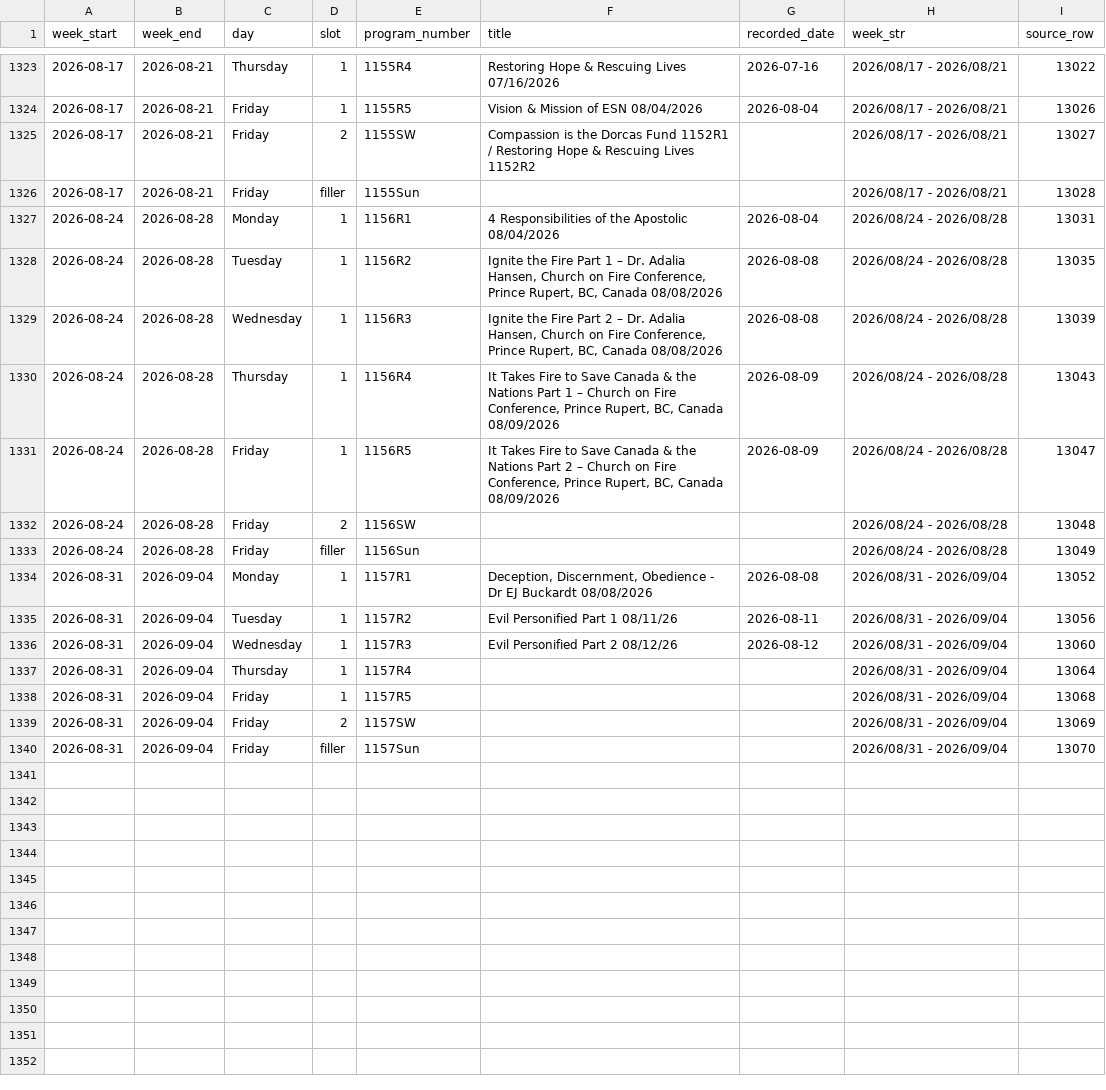
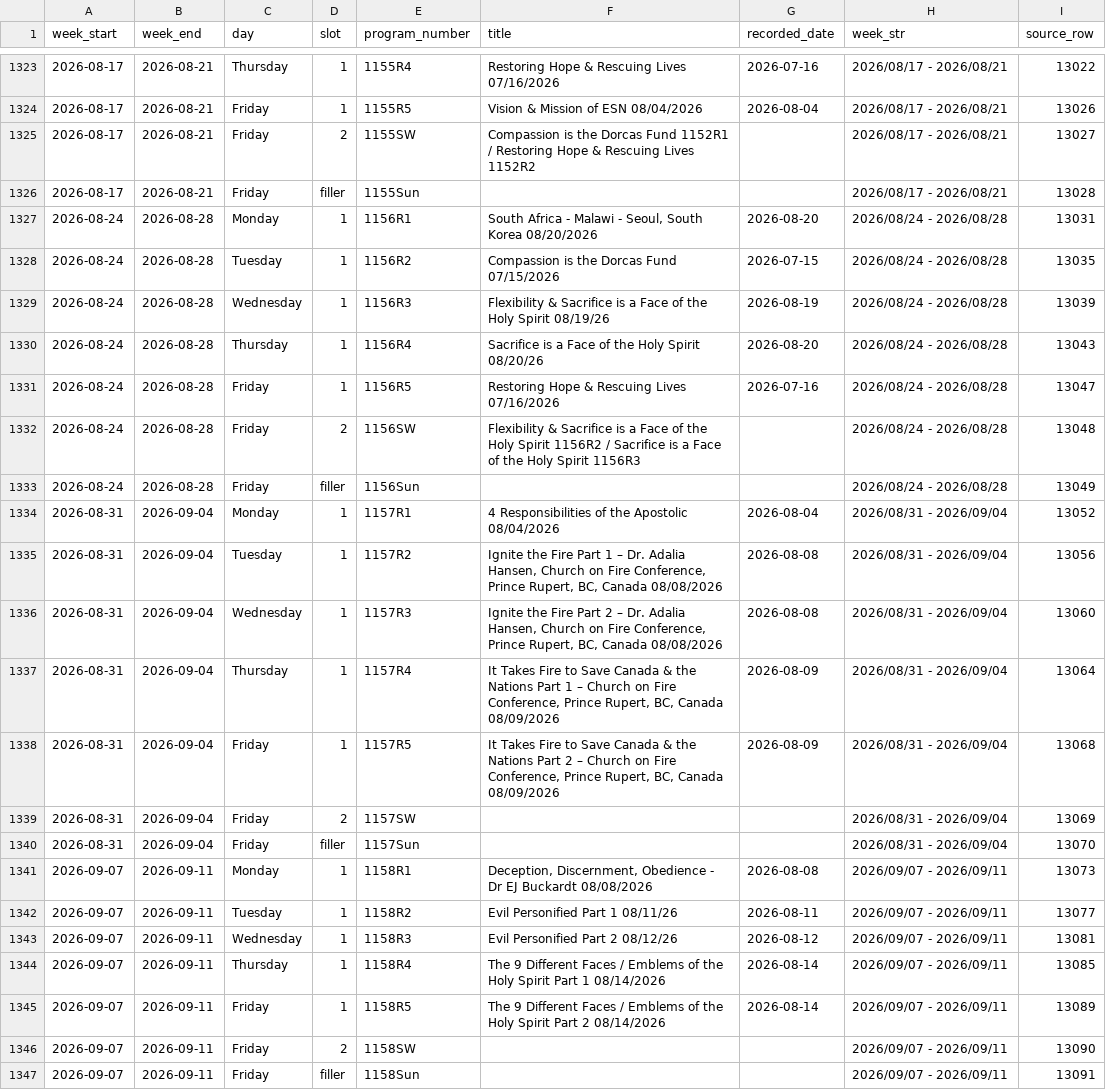
Before and after one commit to JHansenWMI/rumble-WMI-videos, a CSV file: Intra Support Files/radio_programs.csv, drawn as a sheet; only a part is shown, gaps mark what is left out.

Commit message:
Update radio and shortwave schedules from Warning! Radio spreadsheet

```diff
--- a/Intra Support Files/radio_programs.csv
+++ b/Intra Support Files/radio_programs.csv
@@ -1326,15 +1326,22 @@ week_start,week_end,day,slot,program_number,title,recorded_date,week_str,source_
 2026-08-17,2026-08-21,Friday,filler,1155Sun,,,2026/08/17 - 2026/08/21,13028
-2026-08-24,2026-08-28,Monday,1,1156R1,4 Responsibilities of the Apostolic 08/04/2026,2026-08-04,2026/08/24 - 2026/08/28,13031
-2026-08-24,2026-08-28,Tuesday,1,1156R2,"Ignite the Fire Part 1 – Dr. Adalia Hansen, Church on Fire Conference, Prince Rupert, BC, Canada 08/08/2026",2026-08-08,2026/08/24 - 2026/08/28,13035
-2026-08-24,2026-08-28,Wednesday,1,1156R3,"Ignite the Fire Part 2 – Dr. Adalia Hansen, Church on Fire Conference, Prince Rupert, BC, Canada 08/08/2026",2026-08-08,2026/08/24 - 2026/08/28,13039
-2026-08-24,2026-08-28,Thursday,1,1156R4,"It Takes Fire to Save Canada & the Nations Part 1 – Church on Fire Conference, Prince Rupert, BC, Canada 08/09/2026",2026-08-09,2026/08/24 - 2026/08/28,13043
-2026-08-24,2026-08-28,Friday,1,1156R5,"It Takes Fire to Save Canada & the Nations Part 2 – Church on Fire Conference, Prince Rupert, BC, Canada 08/09/2026",2026-08-09,2026/08/24 - 2026/08/28,13047
-2026-08-24,2026-08-28,Friday,2,1156SW,,,2026/08/24 - 2026/08/28,13048
+2026-08-24,2026-08-28,Monday,1,1156R1,"South Africa - Malawi - Seoul, South Korea 08/20/2026",2026-08-20,2026/08/24 - 2026/08/28,13031
+2026-08-24,2026-08-28,Tuesday,1,1156R2,Compassion is the Dorcas Fund 07/15/2026,2026-07-15,2026/08/24 - 2026/08/28,13035
+2026-08-24,2026-08-28,Wednesday,1,1156R3,Flexibility & Sacrifice is a Face of the Holy Spirit 08/19/26,2026-08-19,2026/08/24 - 2026/08/28,13039
+2026-08-24,2026-08-28,Thursday,1,1156R4,Sacrifice is a Face of the Holy Spirit 08/20/26,2026-08-20,2026/08/24 - 2026/08/28,13043
+2026-08-24,2026-08-28,Friday,1,1156R5,Restoring Hope & Rescuing Lives 07/16/2026,2026-07-16,2026/08/24 - 2026/08/28,13047
+2026-08-24,2026-08-28,Friday,2,1156SW,Flexibility & Sacrifice is a Face of the Holy Spirit 1156R2 / Sacrifice is a Face of the Holy Spirit 1156R3,,2026/08/24 - 2026/08/28,13048
 2026-08-24,2026-08-28,Friday,filler,1156Sun,,,2026/08/24 - 2026/08/28,13049
-2026-08-31,2026-09-04,Monday,1,1157R1,"Deception, Discernment, Obedience - Dr EJ Buckardt 08/08/2026",2026-08-08,2026/08/31 - 2026/09/04,13052
-2026-08-31,2026-09-04,Tuesday,1,1157R2,Evil Personified Part 1 08/11/26,2026-08-11,2026/08/31 - 2026/09/04,13056
-2026-08-31,2026-09-04,Wednesday,1,1157R3,Evil Personified Part 2 08/12/26,2026-08-12,2026/08/31 - 2026/09/04,13060
-2026-08-31,2026-09-04,Thursday,1,1157R4,,,2026/08/31 - 2026/09/04,13064
-2026-08-31,2026-09-04,Friday,1,1157R5,,,2026/08/31 - 2026/09/04,13068
+2026-08-31,2026-09-04,Monday,1,1157R1,4 Responsibilities of the Apostolic 08/04/2026,2026-08-04,2026/08/31 - 2026/09/04,13052
+2026-08-31,2026-09-04,Tuesday,1,1157R2,"Ignite the Fire Part 1 – Dr. Adalia Hansen, Church on Fire Conference, Prince Rupert, BC, Canada 08/08/2026",2026-08-08,2026/08/31 - 2026/09/04,13056
+2026-08-31,2026-09-04,Wednesday,1,1157R3,"Ignite the Fire Part 2 – Dr. Adalia Hansen, Church on Fire Conference, Prince Rupert, BC, Canada 08/08/2026",2026-08-08,2026/08/31 - 2026/09/04,13060
+2026-08-31,2026-09-04,Thursday,1,1157R4,"It Takes Fire to Save Canada & the Nations Part 1 – Church on Fire Conference, Prince Rupert, BC, Canada 08/09/2026",2026-08-09,2026/08/31 - 2026/09/04,13064
+2026-08-31,2026-09-04,Friday,1,1157R5,"It Takes Fire to Save Canada & the Nations Part 2 – Church on Fire Conference, Prince Rupert, BC, Canada 08/09/2026",2026-08-09,2026/08/31 - 2026/09/04,13068
 2026-08-31,2026-09-04,Friday,2,1157SW,,,2026/08/31 - 2026/09/04,13069
 2026-08-31,2026-09-04,Friday,filler,1157Sun,,,2026/08/31 - 2026/09/04,13070
+2026-09-07,2026-09-11,Monday,1,1158R1,"Deception, Discernment, Obedience - Dr EJ Buckardt 08/08/2026",2026-08-08,2026/09/07 - 2026/09/11,13073
+2026-09-07,2026-09-11,Tuesday,1,1158R2,Evil Personified Part 1 08/11/26,2026-08-11,2026/09/07 - 2026/09/11,13077
+2026-09-07,2026-09-11,Wednesday,1,1158R3,Evil Personified Part 2 08/12/26,2026-08-12,2026/09/07 - 2026/09/11,13081
+2026-09-07,2026-09-11,Thursday,1,1158R4,The 9 Different Faces / Emblems of the Holy Spirit Part 1 08/14/2026,2026-08-14,2026/09/07 - 2026/09/11,13085
+2026-09-07,2026-09-11,Friday,1,1158R5,The 9 Different Faces / Emblems of the Holy Spirit Part 2 08/14/2026,2026-08-14,2026/09/07 - 2026/09/11,13089
+2026-09-07,2026-09-11,Friday,2,1158SW,,,2026/09/07 - 2026/09/11,13090
+2026-09-07,2026-09-11,Friday,filler,1158Sun,,,2026/09/07 - 2026/09/11,13091
```
Also changed, not shown: 2 other files.
